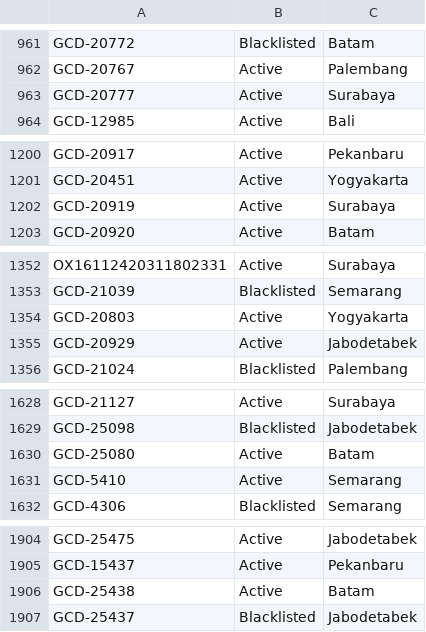
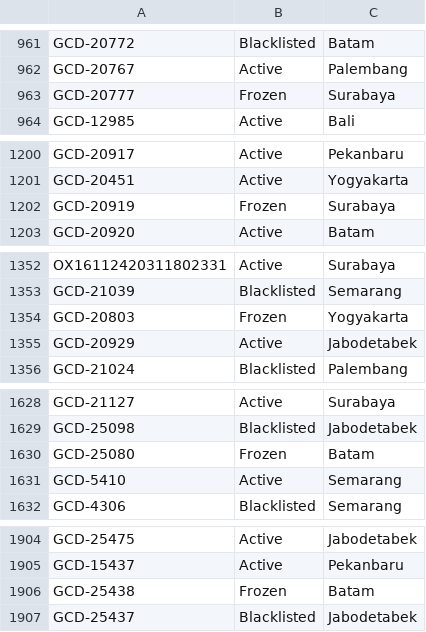
Before and after one commit to christopheryo-max/ens, a CSV file: data-E&S/dealer-master.csv, drawn as a sheet; only a part is shown, gaps mark what is left out; the diff covers the shown part only.

Commit message:
Auto-export: Dealer Master — 2026-06-30T01:33:54.083Z

```diff
--- a/data-E&S/dealer-master.csv
+++ b/data-E&S/dealer-master.csv
@@ -962,3 +962,3 @@ GCD-20772,Blacklisted,Batam
 GCD-20767,Active,Palembang
-GCD-20777,Active,Surabaya
+GCD-20777,Frozen,Surabaya
 GCD-12985,Active,Bali
@@ -1201,3 +1201,3 @@ GCD-20917,Active,Pekanbaru
 GCD-20451,Active,Yogyakarta
-GCD-20919,Active,Surabaya
+GCD-20919,Frozen,Surabaya
 GCD-20920,Active,Batam
@@ -1353,3 +1353,3 @@ OX16112420311802331,Active,Surabaya
 GCD-21039,Blacklisted,Semarang
-GCD-20803,Active,Yogyakarta
+GCD-20803,Frozen,Yogyakarta
 GCD-20929,Active,Jabodetabek
@@ -1629,3 +1629,3 @@ GCD-21127,Active,Surabaya
 GCD-25098,Blacklisted,Jabodetabek
-GCD-25080,Active,Batam
+GCD-25080,Frozen,Batam
 GCD-5410,Active,Semarang
@@ -1905,3 +1905,3 @@ GCD-25475,Active,Jabodetabek
 GCD-15437,Active,Pekanbaru
-GCD-25438,Active,Batam
+GCD-25438,Frozen,Batam
 GCD-25437,Blacklisted,Jabodetabek
```
Also changed, not shown: 7 edited cells elsewhere in this file.
